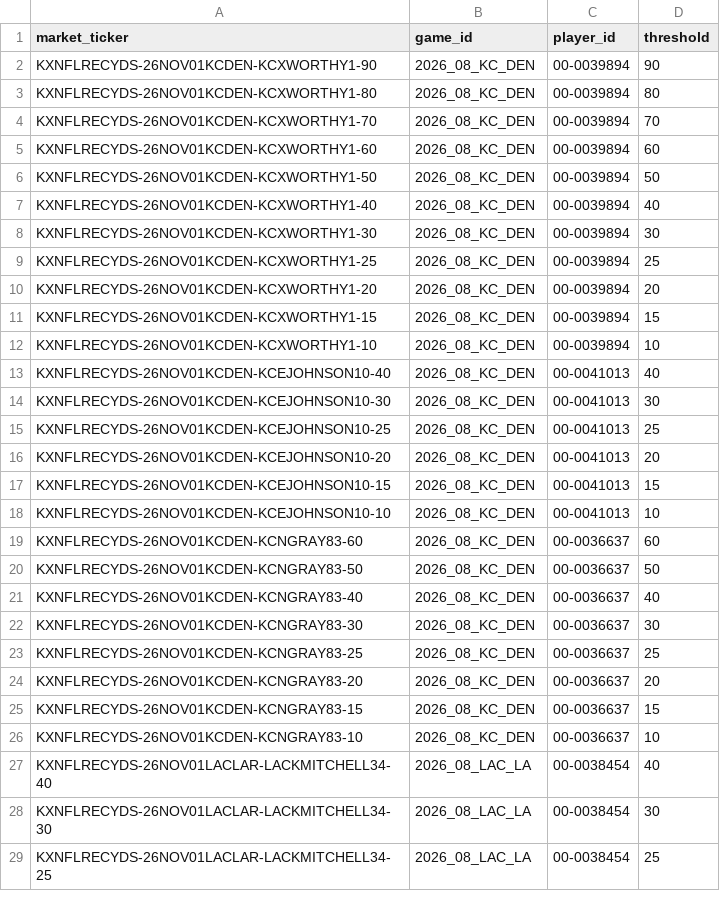
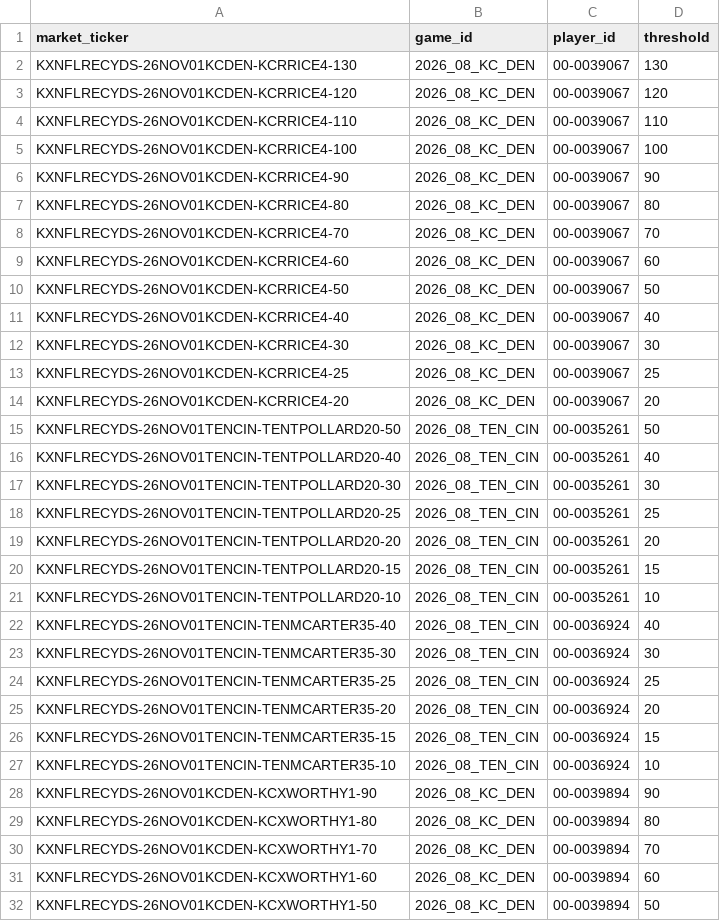
Before and after one commit to SaintSteven/Kalshi-trading-backend, a CSV file: research/nfl_prospective_paper_v001/data/receiving_market_mapping.csv, drawn as a sheet; only a part is shown; the shorter side is filled out with more unchanged rows.

```diff
--- a/research/nfl_prospective_paper_v001/data/receiving_market_mapping.csv
+++ b/research/nfl_prospective_paper_v001/data/receiving_market_mapping.csv
@@ -1,2 +1,28 @@
 market_ticker,game_id,player_id,threshold
+KXNFLRECYDS-26NOV01KCDEN-KCRRICE4-130,2026_08_KC_DEN,00-0039067,130
+KXNFLRECYDS-26NOV01KCDEN-KCRRICE4-120,2026_08_KC_DEN,00-0039067,120
+KXNFLRECYDS-26NOV01KCDEN-KCRRICE4-110,2026_08_KC_DEN,00-0039067,110
+KXNFLRECYDS-26NOV01KCDEN-KCRRICE4-100,2026_08_KC_DEN,00-0039067,100
+KXNFLRECYDS-26NOV01KCDEN-KCRRICE4-90,2026_08_KC_DEN,00-0039067,90
+KXNFLRECYDS-26NOV01KCDEN-KCRRICE4-80,2026_08_KC_DEN,00-0039067,80
+KXNFLRECYDS-26NOV01KCDEN-KCRRICE4-70,2026_08_KC_DEN,00-0039067,70
+KXNFLRECYDS-26NOV01KCDEN-KCRRICE4-60,2026_08_KC_DEN,00-0039067,60
+KXNFLRECYDS-26NOV01KCDEN-KCRRICE4-50,2026_08_KC_DEN,00-0039067,50
+KXNFLRECYDS-26NOV01KCDEN-KCRRICE4-40,2026_08_KC_DEN,00-0039067,40
+KXNFLRECYDS-26NOV01KCDEN-KCRRICE4-30,2026_08_KC_DEN,00-0039067,30
+KXNFLRECYDS-26NOV01KCDEN-KCRRICE4-25,2026_08_KC_DEN,00-0039067,25
+KXNFLRECYDS-26NOV01KCDEN-KCRRICE4-20,2026_08_KC_DEN,00-0039067,20
+KXNFLRECYDS-26NOV01TENCIN-TENTPOLLARD20-50,2026_08_TEN_CIN,00-0035261,50
+KXNFLRECYDS-26NOV01TENCIN-TENTPOLLARD20-40,2026_08_TEN_CIN,00-0035261,40
+KXNFLRECYDS-26NOV01TENCIN-TENTPOLLARD20-30,2026_08_TEN_CIN,00-0035261,30
+KXNFLRECYDS-26NOV01TENCIN-TENTPOLLARD20-25,2026_08_TEN_CIN,00-0035261,25
+KXNFLRECYDS-26NOV01TENCIN-TENTPOLLARD20-20,2026_08_TEN_CIN,00-0035261,20
+KXNFLRECYDS-26NOV01TENCIN-TENTPOLLARD20-15,2026_08_TEN_CIN,00-0035261,15
+KXNFLRECYDS-26NOV01TENCIN-TENTPOLLARD20-10,2026_08_TEN_CIN,00-0035261,10
+KXNFLRECYDS-26NOV01TENCIN-TENMCARTER35-40,2026_08_TEN_CIN,00-0036924,40
+KXNFLRECYDS-26NOV01TENCIN-TENMCARTER35-30,2026_08_TEN_CIN,00-0036924,30
+KXNFLRECYDS-26NOV01TENCIN-TENMCARTER35-25,2026_08_TEN_CIN,00-0036924,25
+KXNFLRECYDS-26NOV01TENCIN-TENMCARTER35-20,2026_08_TEN_CIN,00-0036924,20
+KXNFLRECYDS-26NOV01TENCIN-TENMCARTER35-15,2026_08_TEN_CIN,00-0036924,15
+KXNFLRECYDS-26NOV01TENCIN-TENMCARTER35-10,2026_08_TEN_CIN,00-0036924,10
 KXNFLRECYDS-26NOV01KCDEN-KCXWORTHY1-90,2026_08_KC_DEN,00-0039894,90
```
Also changed, not shown: research/nfl_prospective_paper_v001/data/collector_health.csv, research/nfl_prospective_paper_v001/data/rushing_market_mapping.csv, 8 other files.
